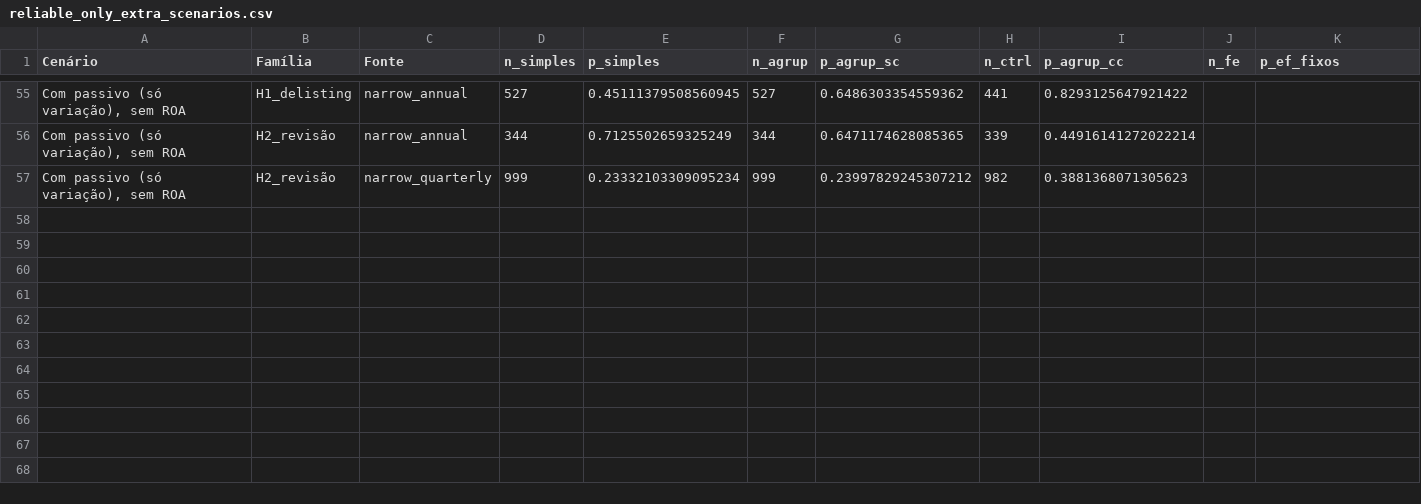
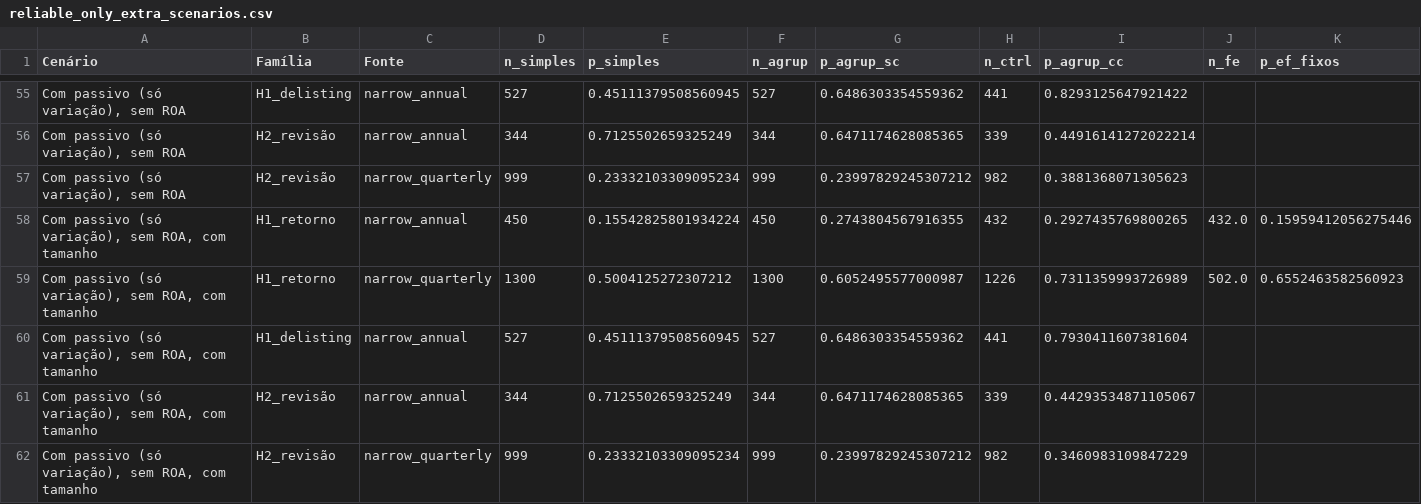
Before and after one commit to Lukijon/Thesis, a CSV file: data/interim/poc/reliable_only_extra_scenarios.csv, drawn as a sheet; only a part is shown, gaps mark what is left out; the diff names each change by its address in the sheet, - before the commit and + after, or states it on an @@ line.

```diff
--- a/data/interim/poc/reliable_only_extra_scenarios.csv
+++ b/data/interim/poc/reliable_only_extra_scenarios.csv
+row 58: Com passivo (só variação), sem ROA, com tamanho | H1_retorno | narrow_annual | 450 | 0.15542825801934224 | 450 | 0.2743804567916355 | 432 | 0.2927435769800265 | 432.0 | 0.15959412056275446
+row 59: Com passivo (só variação), sem ROA, com tamanho | H1_retorno | narrow_quarterly | 1300 | 0.5004125272307212 | 1300 | 0.6052495577000987 | 1226 | 0.7311359993726989 | 502.0 | 0.6552463582560923
+row 60: Com passivo (só variação), sem ROA, com tamanho | H1_delisting | narrow_annual | 527 | 0.45111379508560945 | 527 | 0.6486303354559362 | 441 | 0.7930411607381604
+row 61: Com passivo (só variação), sem ROA, com tamanho | H2_revisão | narrow_annual | 344 | 0.7125502659325249 | 344 | 0.6471174628085365 | 339 | 0.44293534871105067
+row 62: Com passivo (só variação), sem ROA, com tamanho | H2_revisão | narrow_quarterly | 999 | 0.23332103309095234 | 999 | 0.23997829245307212 | 982 | 0.3460983109847229
```
Also changed, not shown: 1 other file.
